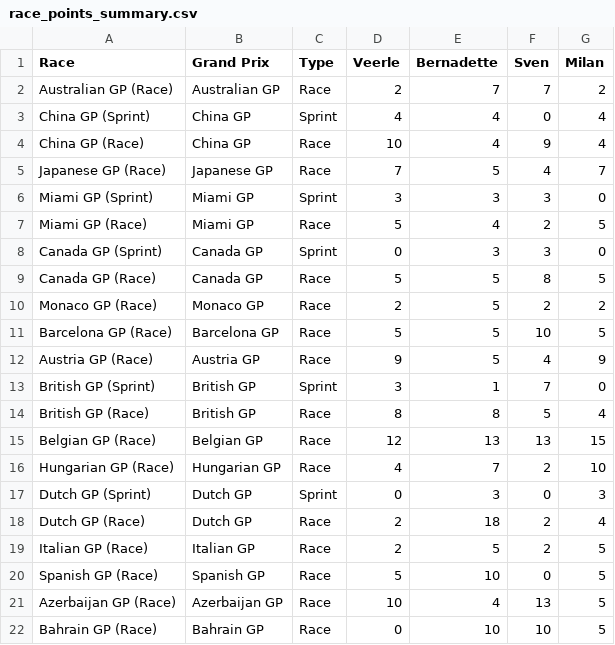
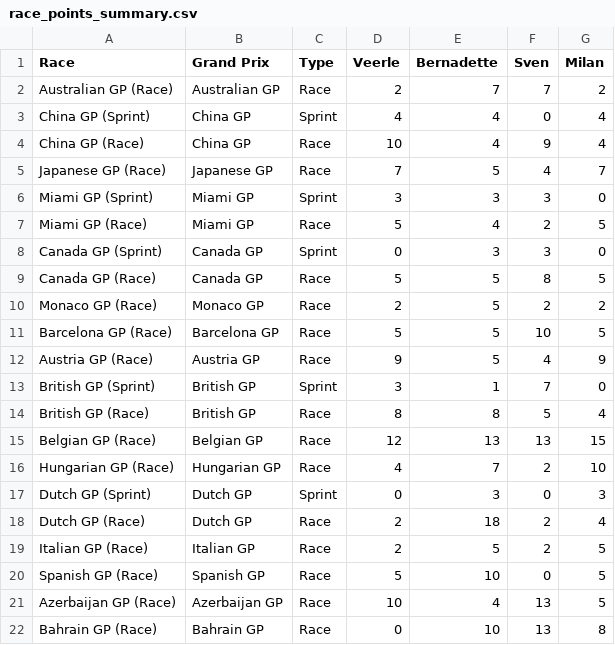
Before and after one commit to Sv3nn3rgy/F1_2026, a CSV file: race_points_summary.csv, drawn as a sheet.

```diff
--- a/race_points_summary.csv
+++ b/race_points_summary.csv
@@ -21,2 +21,2 @@ Spanish GP (Race),Spanish GP,Race,5,10,0,5
 Azerbaijan GP (Race),Azerbaijan GP,Race,10,4,13,5
-Bahrain GP (Race),Bahrain GP,Race,0,10,10,5
+Bahrain GP (Race),Bahrain GP,Race,0,10,13,8
```
Also changed, not shown: detailed_scoring.csv, 4 other files.
